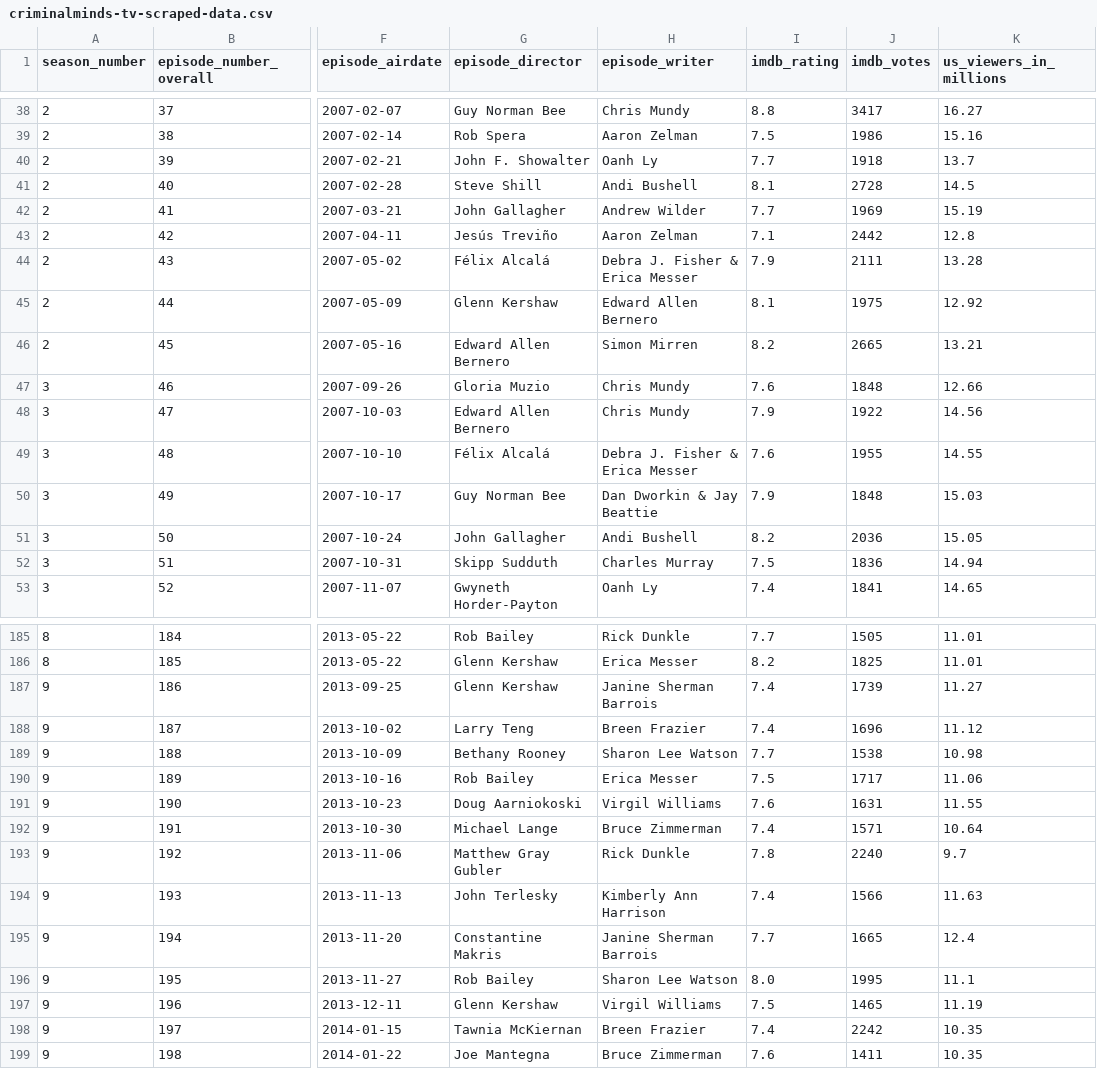
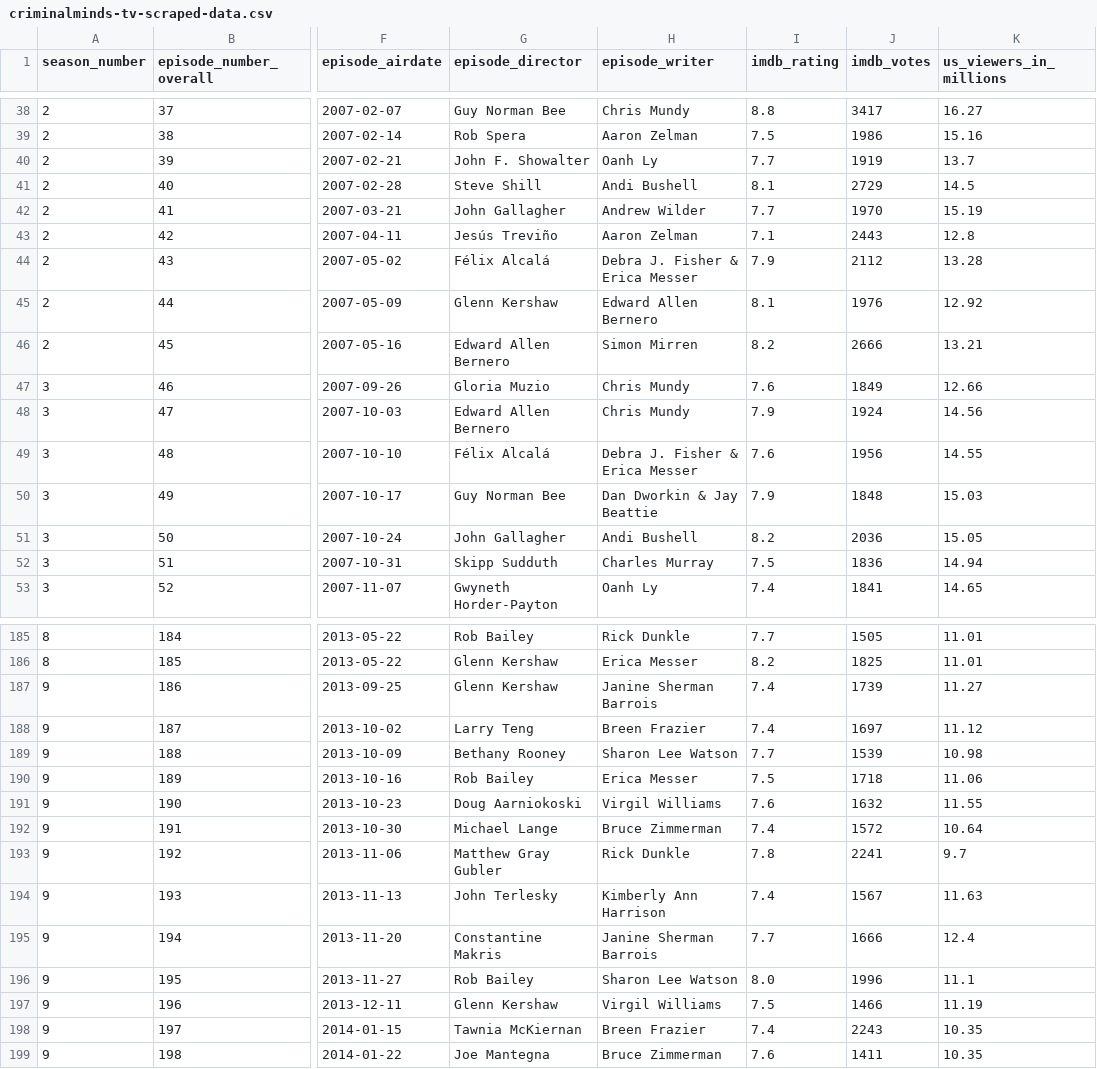
Before and after one commit to WayneNyariroh/criminalmindstv_webscraping_EDA, a CSV file: scraping_output/criminalminds-tv-scraped-data.csv, drawn as a sheet; only a part is shown, gaps mark what is left out; the diff covers the shown part only; the diff names each change by its address in the sheet, - before the commit and + after, or states it on an @@ line.

```diff
--- a/scraping_output/criminalminds-tv-scraped-data.csv
+++ b/scraping_output/criminalminds-tv-scraped-data.csv
-J40 (imdb_votes): 1918
+J40 (imdb_votes): 1919
-J41 (imdb_votes): 2728
+J41 (imdb_votes): 2729
-J42 (imdb_votes): 1969
+J42 (imdb_votes): 1970
-J43 (imdb_votes): 2442
+J43 (imdb_votes): 2443
-J44 (imdb_votes): 2111
+J44 (imdb_votes): 2112
-J45 (imdb_votes): 1975
+J45 (imdb_votes): 1976
-J46 (imdb_votes): 2665
+J46 (imdb_votes): 2666
-J47 (imdb_votes): 1848
+J47 (imdb_votes): 1849
-J48 (imdb_votes): 1922
+J48 (imdb_votes): 1924
-J49 (imdb_votes): 1955
+J49 (imdb_votes): 1956
-J188 (imdb_votes): 1696
+J188 (imdb_votes): 1697
-J189 (imdb_votes): 1538
+J189 (imdb_votes): 1539
-J190 (imdb_votes): 1717
+J190 (imdb_votes): 1718
-J191 (imdb_votes): 1631
+J191 (imdb_votes): 1632
-J192 (imdb_votes): 1571
+J192 (imdb_votes): 1572
-J193 (imdb_votes): 2240
+J193 (imdb_votes): 2241
-J194 (imdb_votes): 1566
+J194 (imdb_votes): 1567
-J195 (imdb_votes): 1665
+J195 (imdb_votes): 1666
-J196 (imdb_votes): 1995
+J196 (imdb_votes): 1996
-J197 (imdb_votes): 1465
+J197 (imdb_votes): 1466
-J198 (imdb_votes): 2242
+J198 (imdb_votes): 2243
```
Also changed, not shown: 45 edited cells elsewhere in this file, 2 other files.
